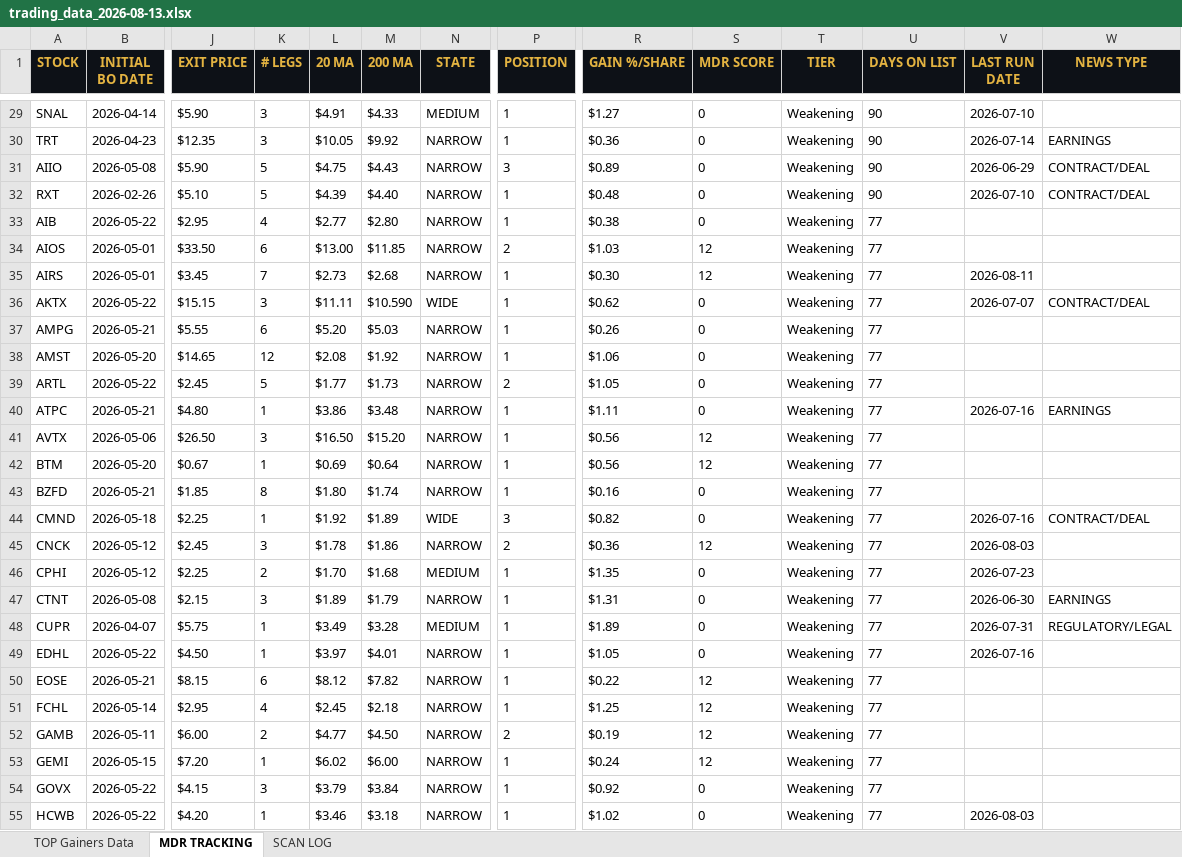
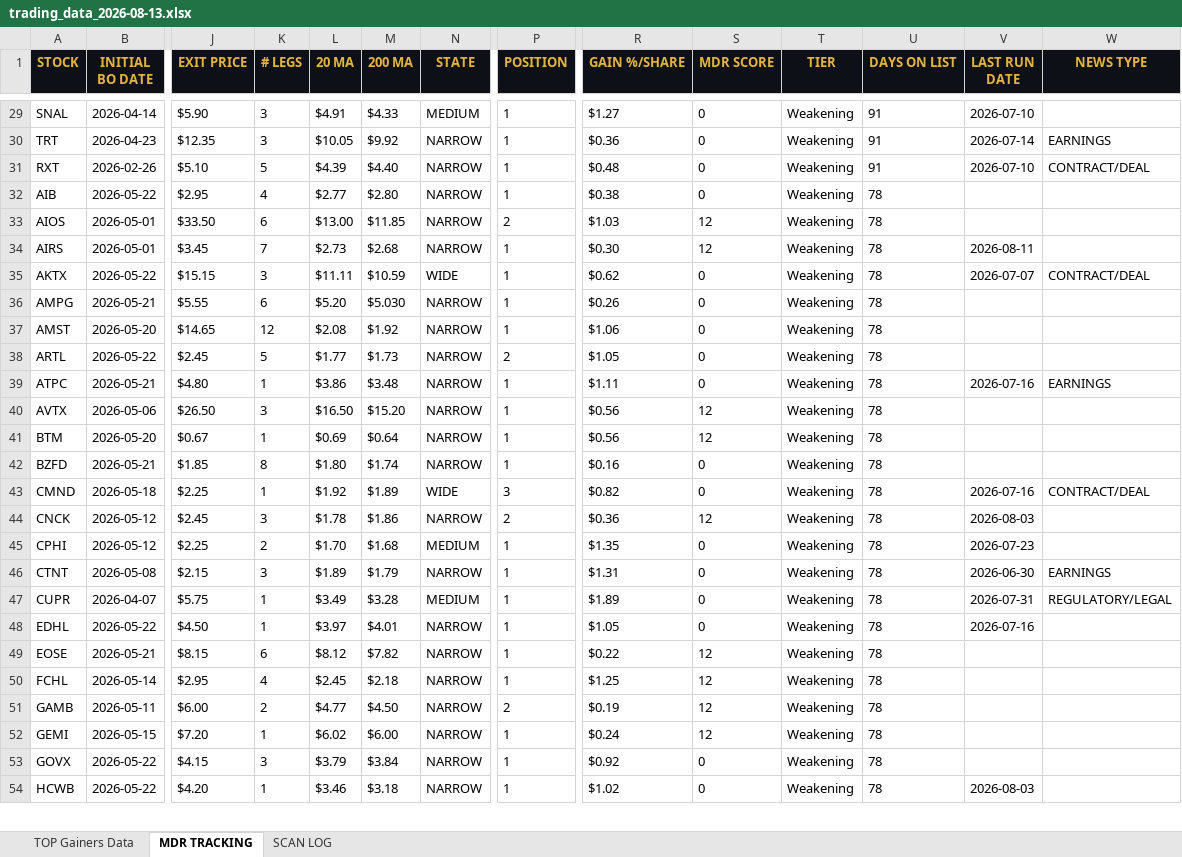
Before and after one commit to cmletsch/trading-system, an Excel workbook: data/trading_data_2026-08-13.xlsx, sheet MDR TRACKING, drawn as a sheet; only a part is shown, gaps mark what is left out; values as stored, in another font and other column widths than the file's, no borders; removed rows and columns are numbered as before the commit, all else as after; rows hold the shown columns only; the diff covers the shown part only; the diff names each change by its address in the sheet, - before the commit and + after, or states it on an @@ line.

```diff
--- a/data/trading_data_2026-08-13.xlsx (sheet MDR TRACKING)
+++ b/data/trading_data_2026-08-13.xlsx (sheet MDR TRACKING)
-U29:U30 (DAYS ON LIST): 90
+U29:U30 (DAYS ON LIST): 91
-row 31: AIIO | 2026-05-08 | $5.90 | 5 | $4.75 | $4.43 | NARROW | 3 | $0.89 | 0 | Weakening | 90 | 2026-06-29 | CONTRACT/DEAL
-U31 (DAYS ON LIST): 90
+U31 (DAYS ON LIST): 91
-U32:U54 (DAYS ON LIST): 77
+U32:U54 (DAYS ON LIST): 78
-M35 (200 MA): $10.590
+M35 (200 MA): $10.59
-M36 (200 MA): $5.03
+M36 (200 MA): $5.030
```
Also changed, not shown: 3 added rows, 11 removed rows and 513 edited cells elsewhere in this sheet, sheet TOP Gainers Data, sheet SCAN LOG, 2 other files.
